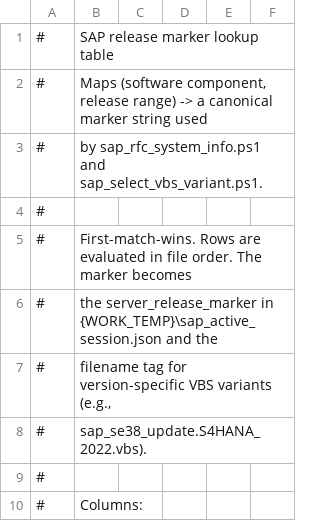
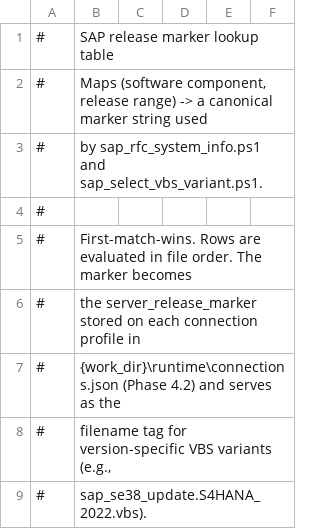
Before and after one commit to sapdev-ai/sap-dev, a TSV file: plugins/sap-dev-core/shared/tables/sap_release_markers.tsv, drawn as a sheet; only a part is shown; the shorter side is filled out with more unchanged rows.

Commit message:
Refactor session management in SAP skills to use Get-SapCurrentSessionPath
- Updated session-attach plumbing across multiple skills (sap-se16n, sap-se19, sap-se21, sap-se24, sap-se37, sap-se38, sap-se41, sap-se51, sap-se54, sap-se91, sap-snro, sap-sp02, sap-update-addon, sap-where-used-list, sap-bp, sap-mm01, sap-va01) to eliminate the use of SAPDEV_PIN_FILE.
- Introduced Get-SapCurrentSessionPath for session path resolution, improving multi-connection handling.
- Adjusted comments to reflect changes in session management strategy.

```diff
--- a/plugins/sap-dev-core/shared/tables/sap_release_markers.tsv
+++ b/plugins/sap-dev-core/shared/tables/sap_release_markers.tsv
@@ -5,3 +5,4 @@
 #	First-match-wins. Rows are evaluated in file order. The marker becomes
-#	the server_release_marker in {WORK_TEMP}\sap_active_session.json and the
+#	the server_release_marker stored on each connection profile in
+#	{work_dir}\runtime\connections.json (Phase 4.2) and serves as the
 #	filename tag for version-specific VBS variants (e.g.,
```
Also changed, not shown: 39 other files.
